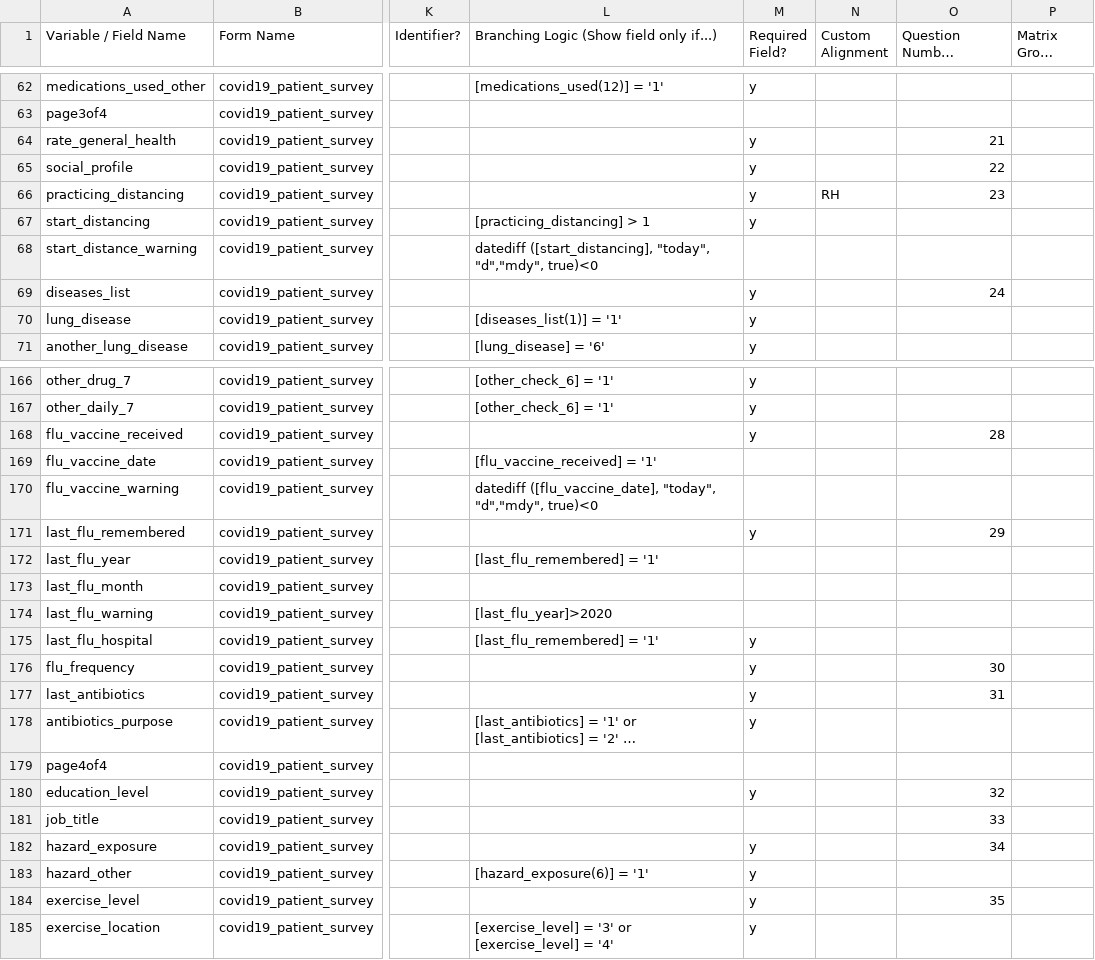
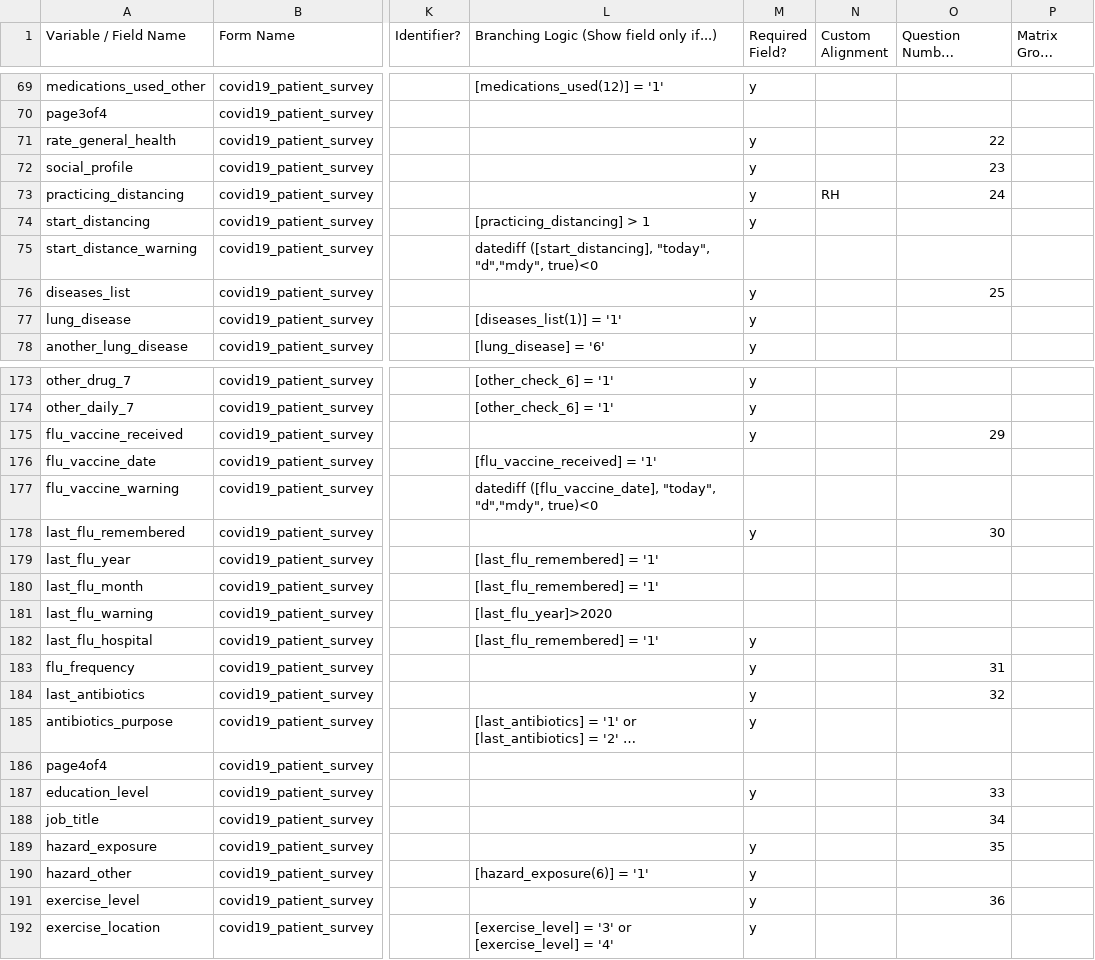
Before and after one commit to RitchieLab/COVID-19-patient-survey, a CSV file: COVID19PatientSurvey_DataDictionary.csv, drawn as a sheet; only a part is shown, gaps mark what is left out; long unchanged cells end in …; addresses are those after the commit; the diff covers the shown part only; the diff names each change by its address in the sheet, - before the commit and + after, or states it on an @@ line.

```diff
--- a/COVID19PatientSurvey_DataDictionary.csv
+++ b/COVID19PatientSurvey_DataDictionary.csv
-O71 (Question Number (surveys only)): 21
+O71 (Question Number (surveys only)): 22
-O72 (Question Number (surveys only)): 22
+O72 (Question Number (surveys only)): 23
-O73 (Question Number (surveys only)): 23
+O73 (Question Number (surveys only)): 24
-O76 (Question Number (surveys only)): 24
+O76 (Question Number (surveys only)): 25
-O175 (Question Number (surveys only)): 28
+O175 (Question Number (surveys only)): 29
-O178 (Question Number (surveys only)): 29
+O178 (Question Number (surveys only)): 30
-L180: (empty)
+L180: [last_flu_remembered] = '1'
-O183 (Question Number (surveys only)): 30
+O183 (Question Number (surveys only)): 31
-O184 (Question Number (surveys only)): 31
+O184 (Question Number (surveys only)): 32
-O187 (Question Number (surveys only)): 32
+O187 (Question Number (surveys only)): 33
-O188 (Question Number (surveys only)): 33
+O188 (Question Number (surveys only)): 34
-O189 (Question Number (surveys only)): 34
+O189 (Question Number (surveys only)): 35
-O191 (Question Number (surveys only)): 35
+O191 (Question Number (surveys only)): 36
```
Also changed, not shown: 7 added rows and 20 edited cells elsewhere in this file, 1 other file.
